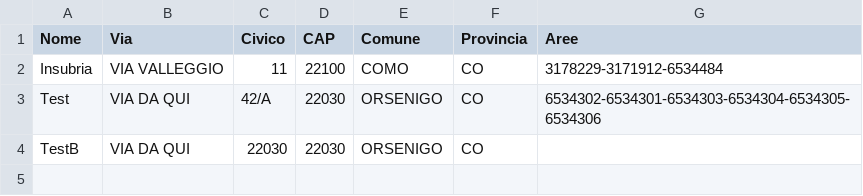
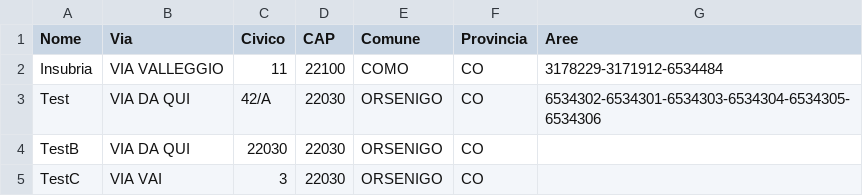
Before and after one commit to ozneroL541/Climate_Monitoring_A, a CSV file: data/CentroMonitoraggio.dati.csv, drawn as a sheet; the diff names each change by its address in the sheet, - before the commit and + after, or states it on an @@ line.

```diff
--- a/data/CentroMonitoraggio.dati.csv
+++ b/data/CentroMonitoraggio.dati.csv
+row 5: TestC | VIA VAI | 3 | 22030 | ORSENIGO | CO
```
Also changed, not shown: data/ParametriClimatici.dati.csv.
